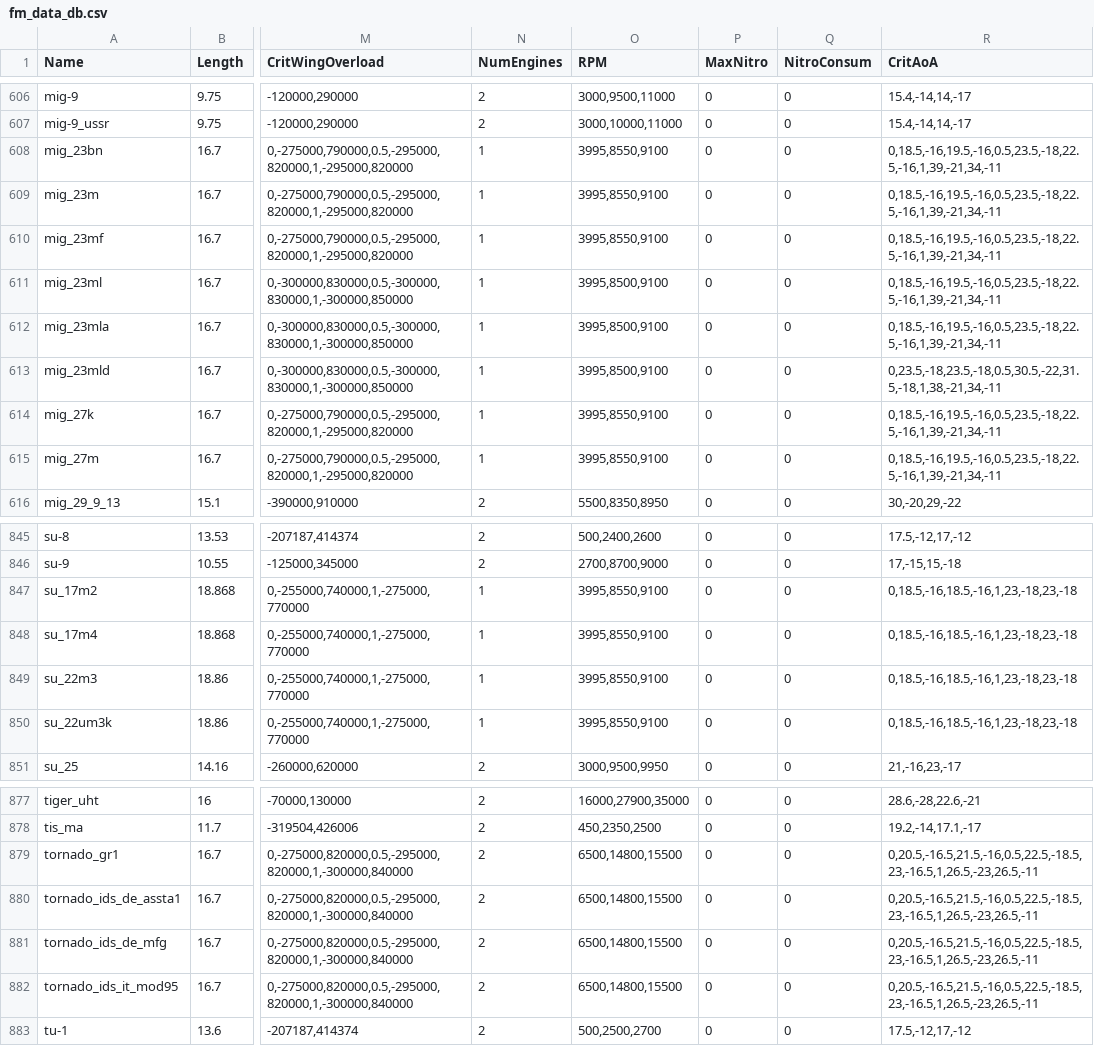
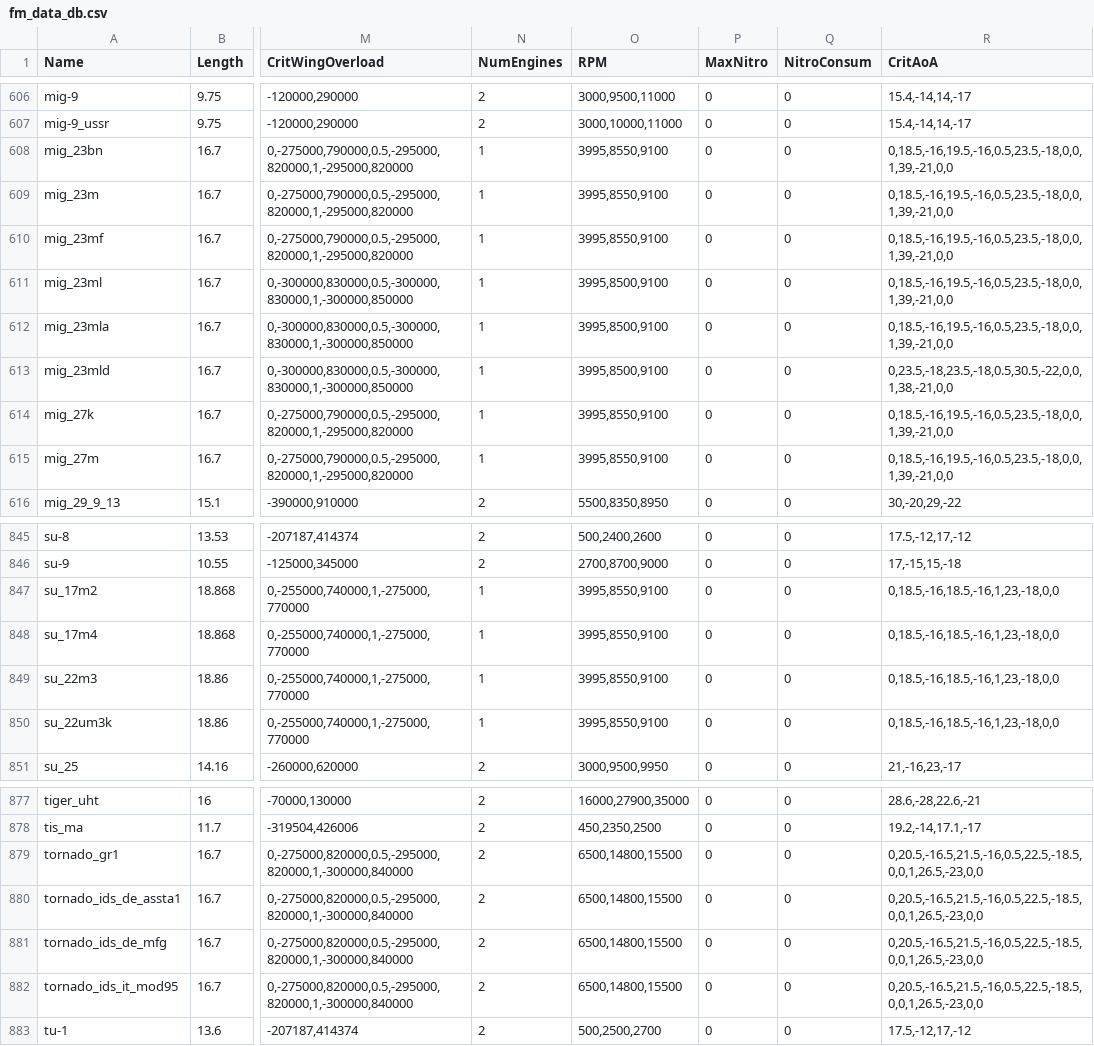
Before and after one commit to MeSoftHorny/WTRTI-Data, a CSV file: FM/fm_data_db.csv, drawn as a sheet; only a part is shown, gaps mark what is left out; the diff names each change by its address in the sheet, - before the commit and + after, or states it on an @@ line.

Commit message:
v1.4.10.0 Remove "Full flaps" values in crit_aoa for planes with flaps limitations(e.g. wing sweep).

```diff
--- a/FM/fm_data_db.csv
+++ b/FM/fm_data_db.csv
-R608:R612 (CritAoA): 0,18.5,-16,19.5,-16,0.5,23.5,-18,22.5,-16,1,39,-21,34,-11
+R608:R612 (CritAoA): 0,18.5,-16,19.5,-16,0.5,23.5,-18,0,0,1,39,-21,0,0
-R613 (CritAoA): 0,23.5,-18,23.5,-18,0.5,30.5,-22,31.5,-18,1,38,-21,34,-11
+R613 (CritAoA): 0,23.5,-18,23.5,-18,0.5,30.5,-22,0,0,1,38,-21,0,0
-R614:R615 (CritAoA): 0,18.5,-16,19.5,-16,0.5,23.5,-18,22.5,-16,1,39,-21,34,-11
+R614:R615 (CritAoA): 0,18.5,-16,19.5,-16,0.5,23.5,-18,0,0,1,39,-21,0,0
-R847:R850 (CritAoA): 0,18.5,-16,18.5,-16,1,23,-18,23,-18
+R847:R850 (CritAoA): 0,18.5,-16,18.5,-16,1,23,-18,0,0
-R879:R882 (CritAoA): 0,20.5,-16.5,21.5,-16,0.5,22.5,-18.5,23,-16.5,1,26.5,-23,26.5,-11
+R879:R882 (CritAoA): 0,20.5,-16.5,21.5,-16,0.5,22.5,-18.5,0,0,1,26.5,-23,0,0
```
Also changed, not shown: 1 other file.
